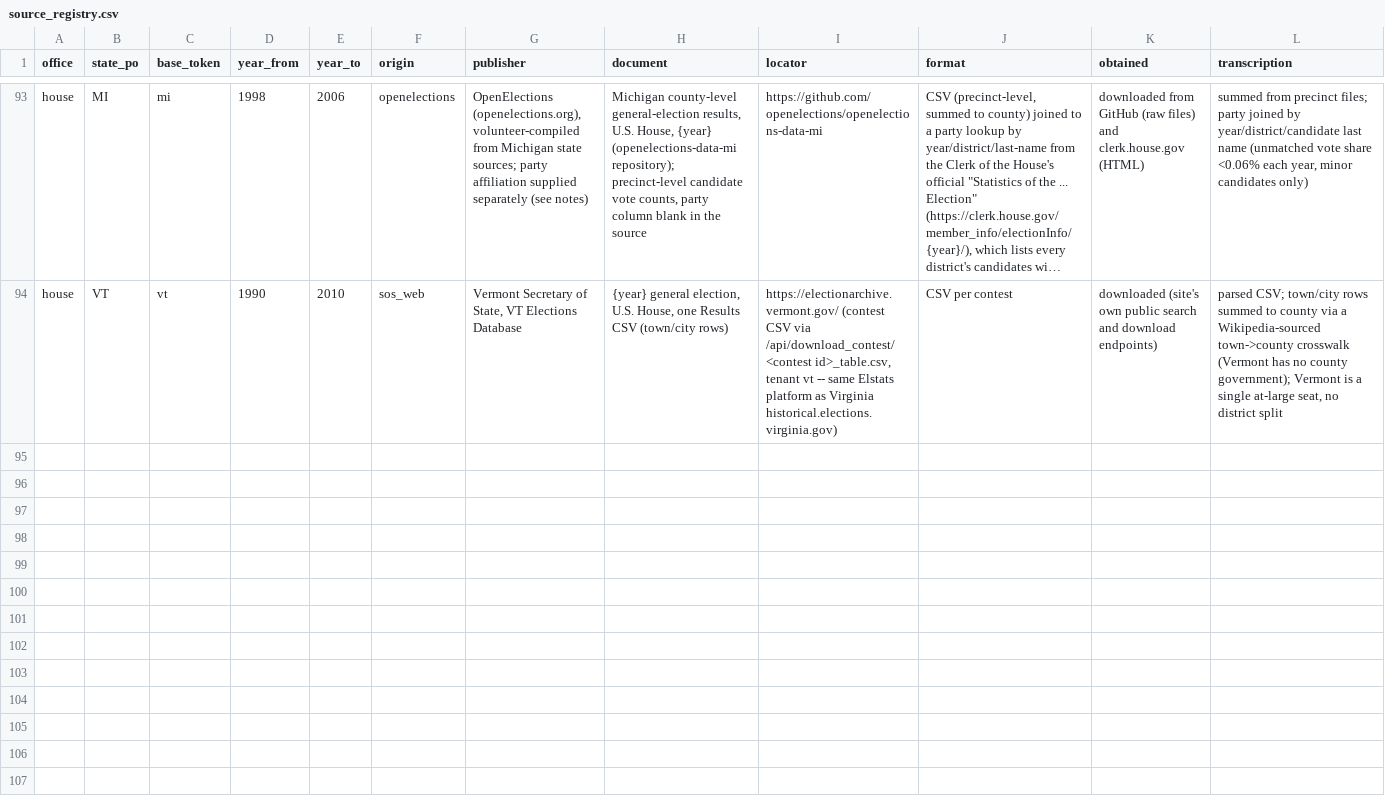
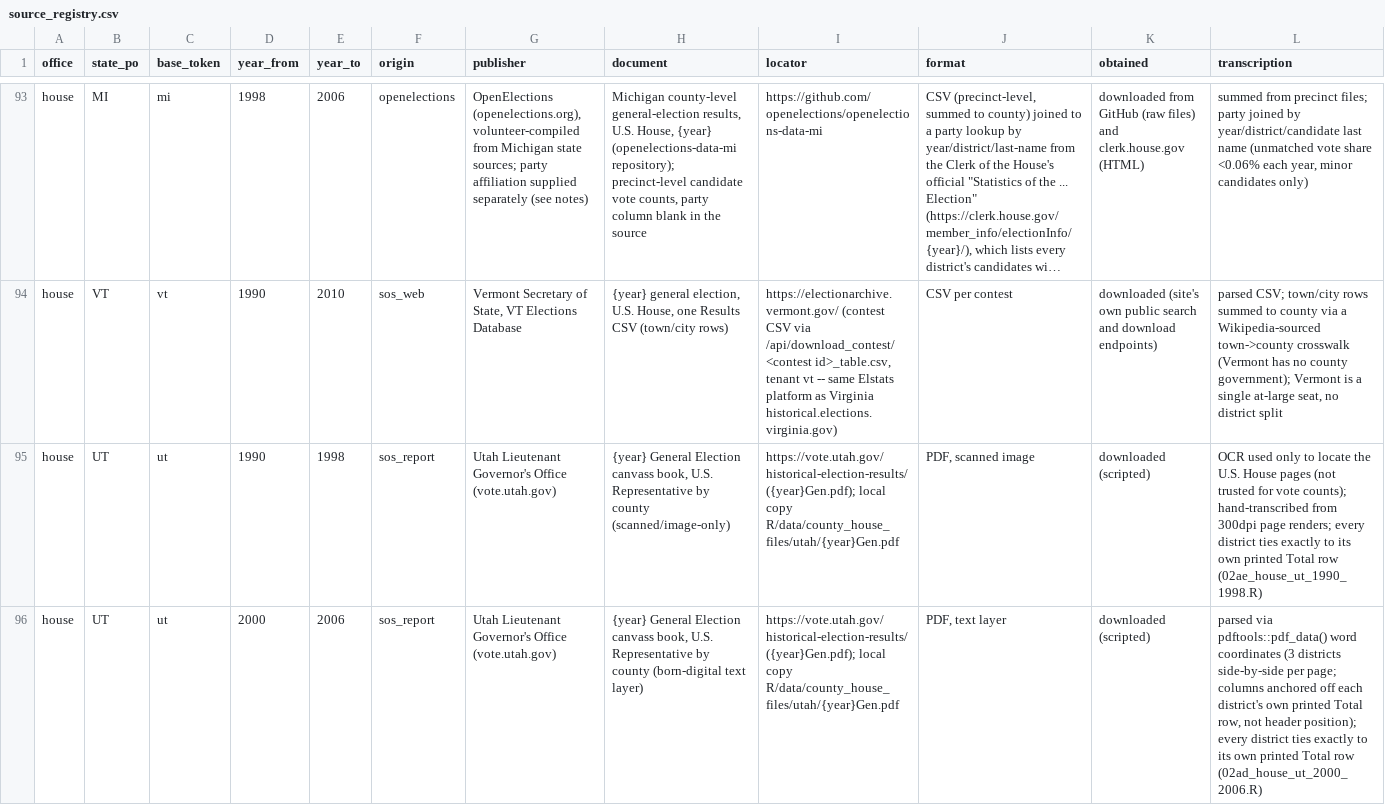
Before and after one commit to pmheideman/us-county-election-results, a CSV file: R/data/source_registry.csv, drawn as a sheet; only a part is shown, gaps mark what is left out; long unchanged cells end in …; rows hold the shown columns only; the diff names each change by its address in the sheet, - before the commit and + after, or states it on an @@ line.

```diff
--- a/R/data/source_registry.csv
+++ b/R/data/source_registry.csv
+row 95: house | UT | ut | 1990 | 1998 | sos_report | Utah Lieutenant Governor's Office (vote.utah.gov) | {year} General Election canvass book, U.S. Representative by county (scanned/image-only) | https://vote.utah.gov/historical-election-results/ ({year}Gen.pdf); local copy R/data/county_house_files/utah/{year}Gen.pdf | PDF, scanned image | downloaded (scripted) | OCR used only to locate the U.S. House pages (not trusted for vote counts); hand-transcribed from 300dpi page renders; every district ties exactly to its own printed Total row (02ae_house_ut_1990_1998.R)
+row 96: house | UT | ut | 2000 | 2006 | sos_report | Utah Lieutenant Governor's Office (vote.utah.gov) | {year} General Election canvass book, U.S. Representative by county (born-digital text layer) | https://vote.utah.gov/historical-election-results/ ({year}Gen.pdf); local copy R/data/county_house_files/utah/{year}Gen.pdf | PDF, text layer | downloaded (scripted) | parsed via pdftools::pdf_data() word coordinates (3 districts side-by-side per page; columns anchored off each district's own printed Total row, not header position); every district ties exactly to its own printed Total row (02ad_house_ut_2000_2006.R)
```
Also changed, not shown: R/output/elect_cty_final_one_party_summary.csv, R/output/elect_cty_final_provenance_summary.csv, 5 other files.
